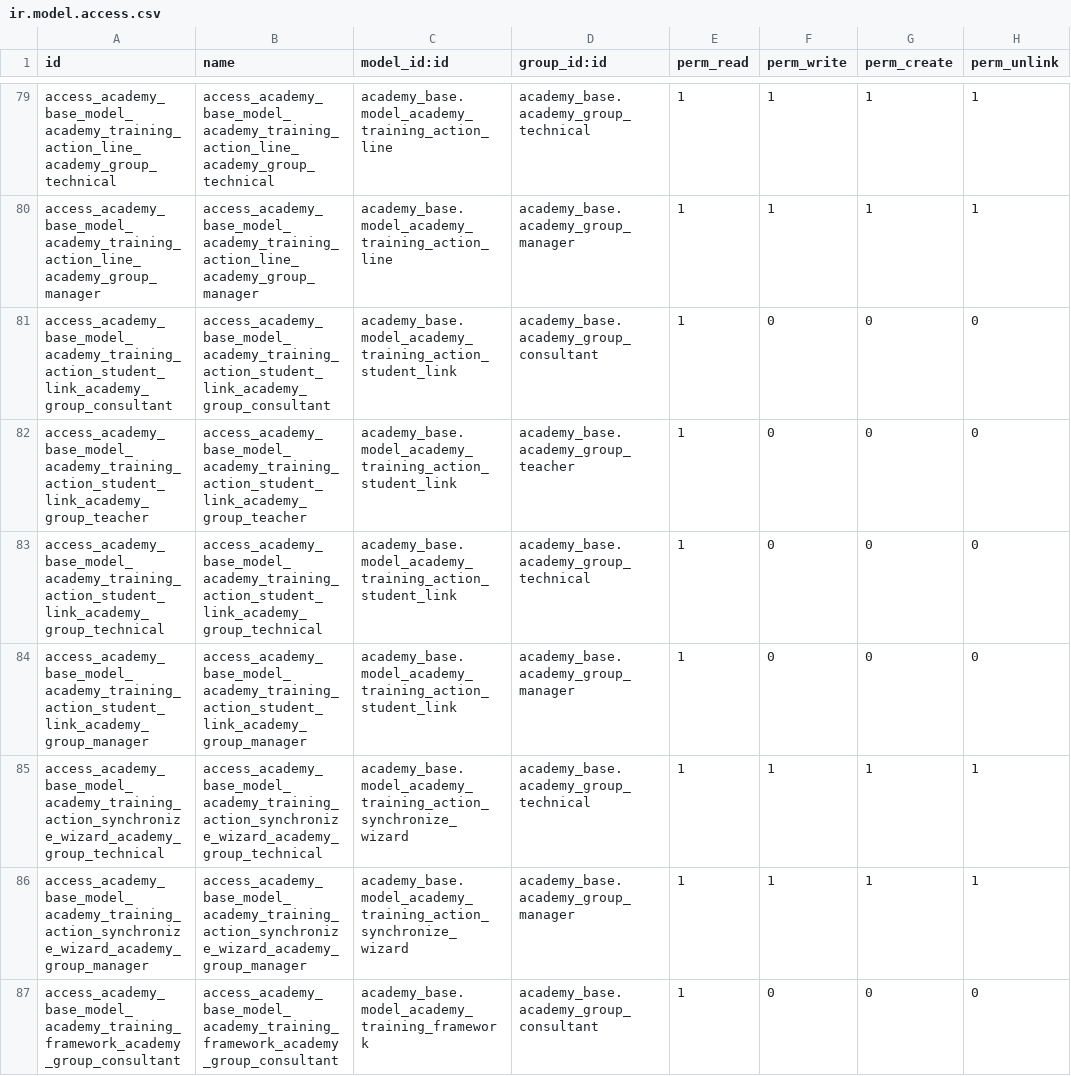
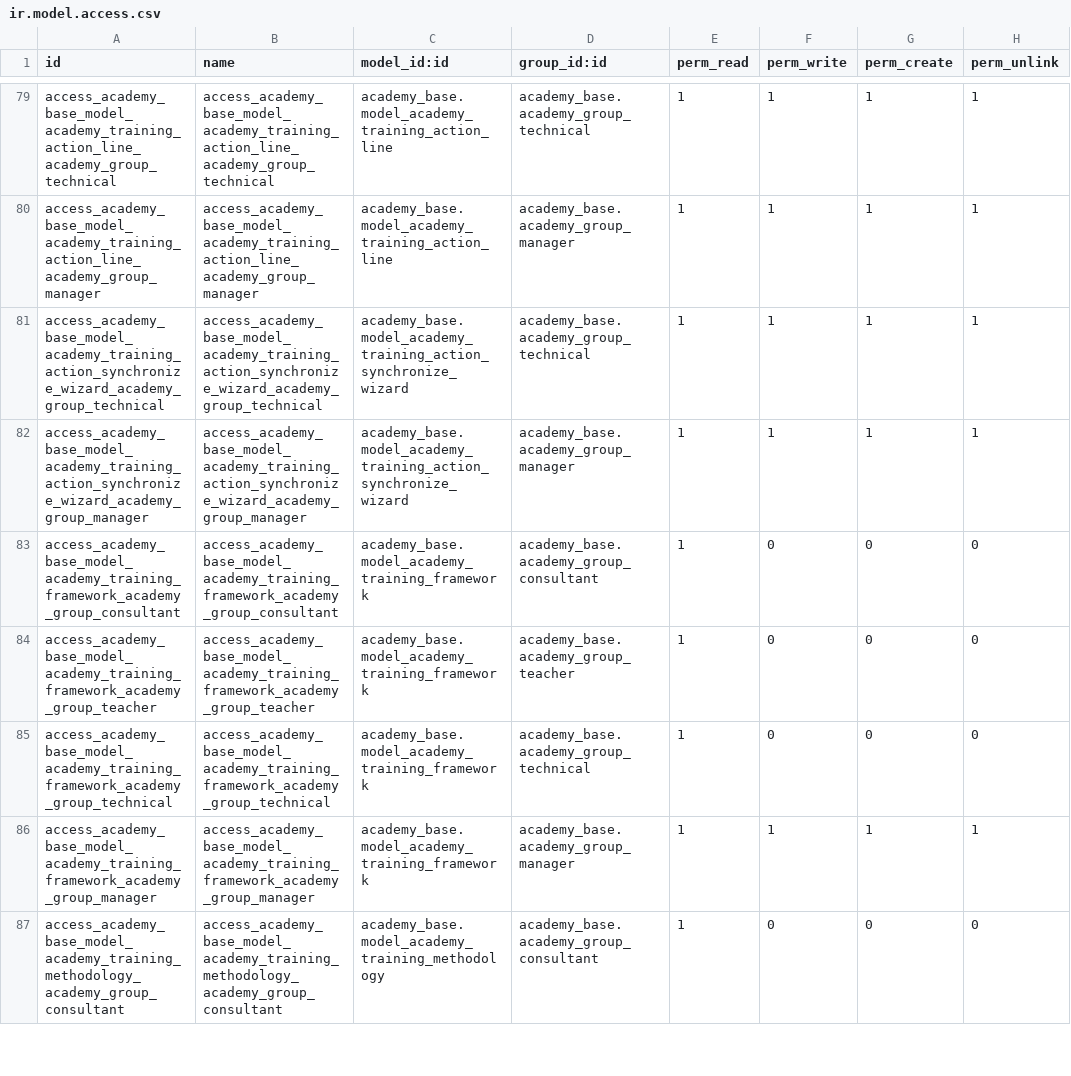
Before and after one commit to sotogarcia/odoo-academy, a CSV file: modules/academy_base/security/ir.model.access.csv, drawn as a sheet; only a part is shown, gaps mark what is left out; the shorter side is filled out with more unchanged rows.

```diff
--- a/modules/academy_base/security/ir.model.access.csv
+++ b/modules/academy_base/security/ir.model.access.csv
@@ -80,6 +80,2 @@ access_academy_base_model_academy_training_action_line_academy_group_technical,a
 access_academy_base_model_academy_training_action_line_academy_group_manager,access_academy_base_model_academy_training_action_line_academy_group_manager,academy_base.model_academy_training_action_line,academy_base.academy_group_manager,1,1,1,1
-access_academy_base_model_academy_training_action_student_link_academy_group_consultant,access_academy_base_model_academy_training_action_student_link_academy_group_consultant,academy_base.model_academy_training_action_student_link,academy_base.academy_group_consultant,1,0,0,0
-access_academy_base_model_academy_training_action_student_link_academy_group_teacher,access_academy_base_model_academy_training_action_student_link_academy_group_teacher,academy_base.model_academy_training_action_student_link,academy_base.academy_group_teacher,1,0,0,0
-access_academy_base_model_academy_training_action_student_link_academy_group_technical,access_academy_base_model_academy_training_action_student_link_academy_group_technical,academy_base.model_academy_training_action_student_link,academy_base.academy_group_technical,1,0,0,0
-access_academy_base_model_academy_training_action_student_link_academy_group_manager,access_academy_base_model_academy_training_action_student_link_academy_group_manager,academy_base.model_academy_training_action_student_link,academy_base.academy_group_manager,1,0,0,0
 access_academy_base_model_academy_training_action_synchronize_wizard_academy_group_technical,access_academy_base_model_academy_training_action_synchronize_wizard_academy_group_technical,academy_base.model_academy_training_action_synchronize_wizard,academy_base.academy_group_technical,1,1,1,1
```
Also changed, not shown: 1 other file.
